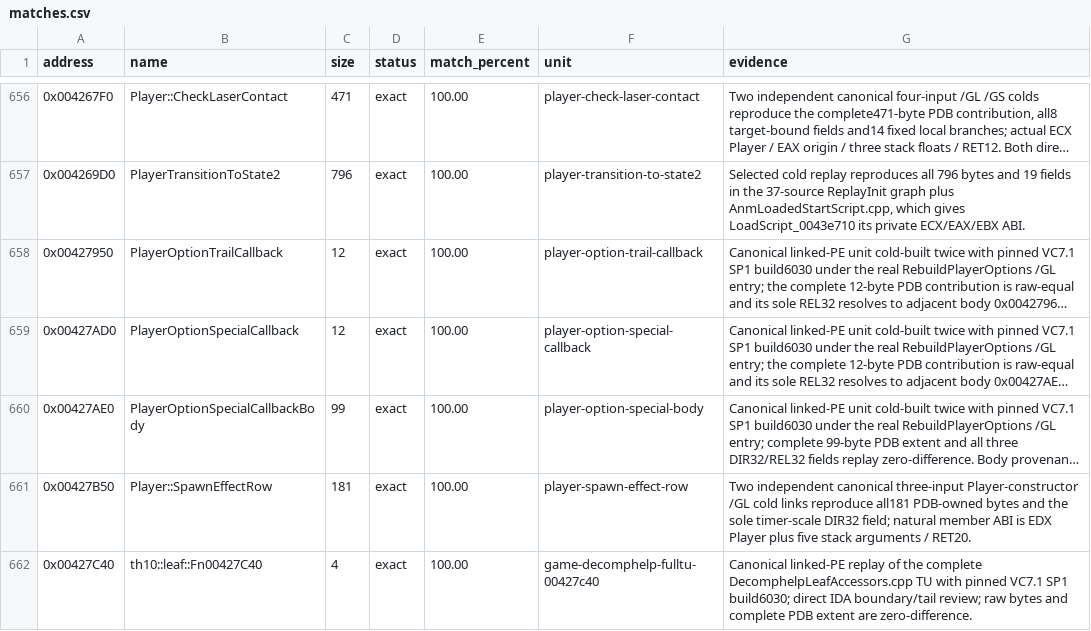
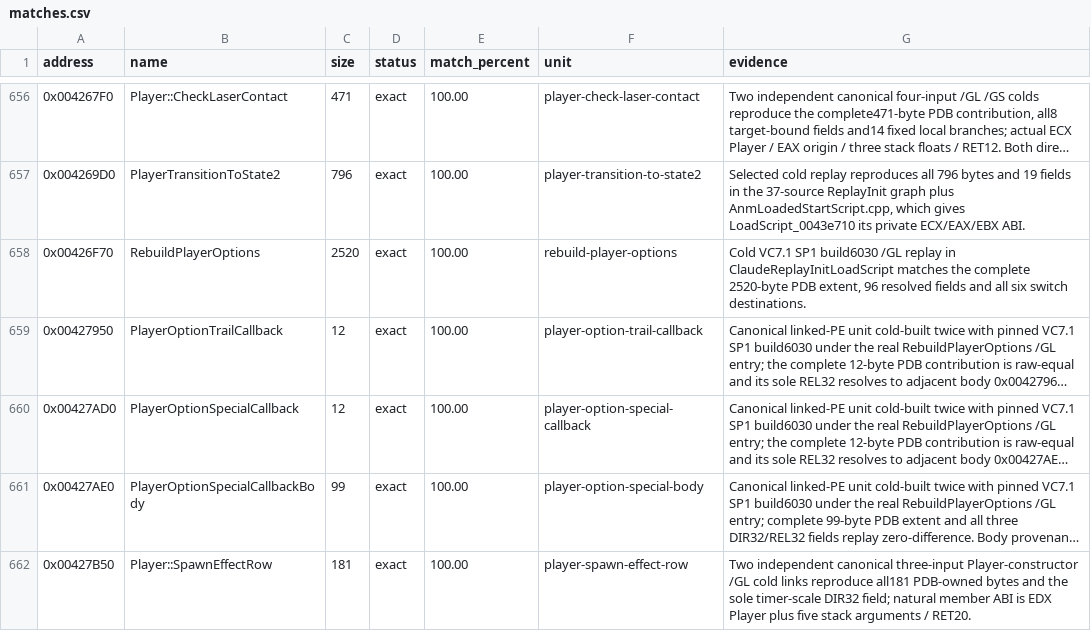
Before and after one commit to N0zoM1z0/th10, a CSV file: config/matches.csv, drawn as a sheet; only a part is shown, gaps mark what is left out; the shorter side is filled out with more unchanged rows; long unchanged cells end in …; the diff names each change by its address in the sheet, - before the commit and + after, or states it on an @@ line.

Commit message:
gpt-6.2-sol: match the complete player options rebuild
Co-authored-by: gensokyo-dev <342580529+gensokyo-dev@users.noreply.github.com>

```diff
--- a/config/matches.csv
+++ b/config/matches.csv
+row 658: 0x00426F70 | RebuildPlayerOptions | 2520 | exact | 100.00 | rebuild-player-options | Cold VC7.1 SP1 build6030 /GL replay in ClaudeReplayInitLoadScript matches the complete 2520-byte PDB extent, 96 resolved fields and all six switch destinations.
```
Also changed, not shown: 9 other files.
